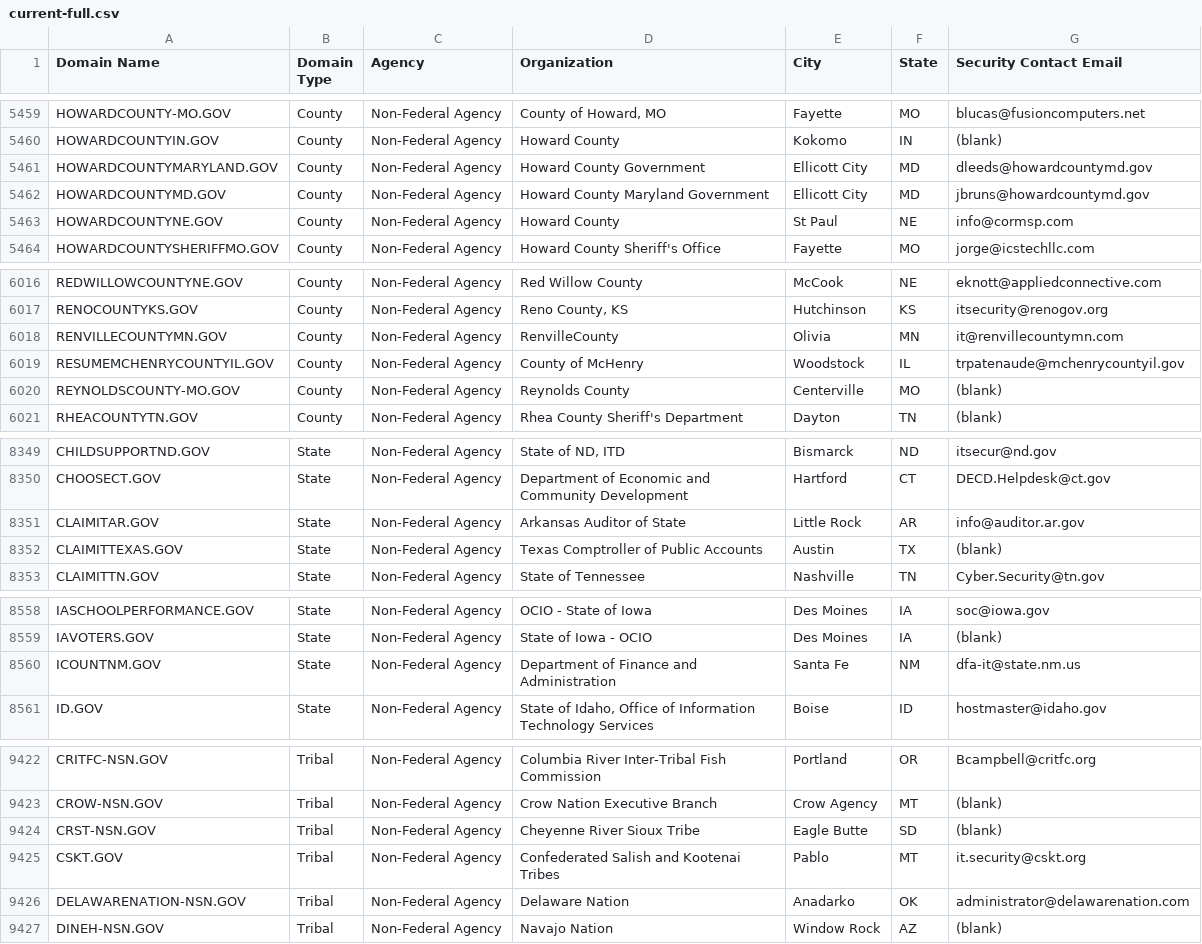
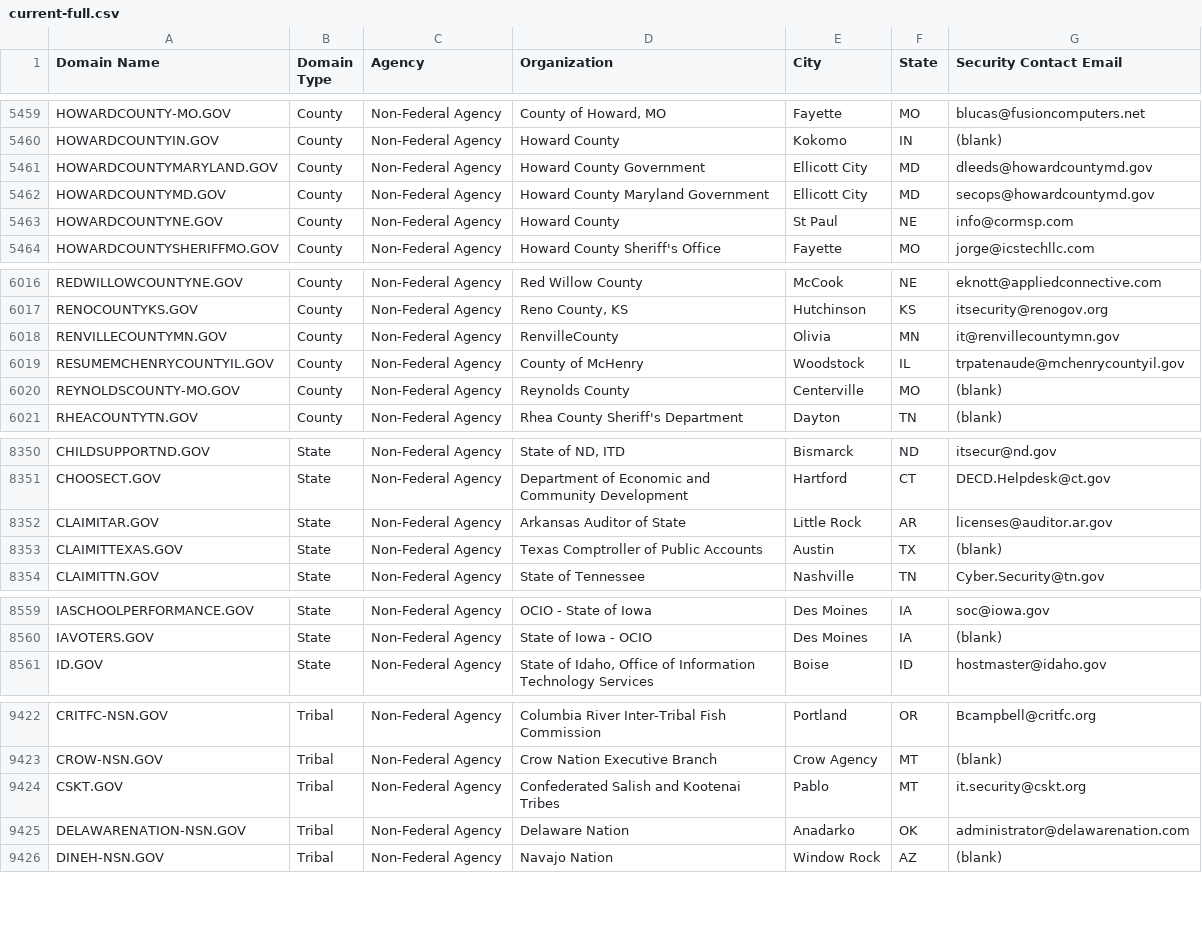
Before and after one commit to cisagov/dotgov-data, a CSV file: current-full.csv, drawn as a sheet; only a part is shown, gaps mark what is left out; the diff covers the shown part only.

```diff
--- a/current-full.csv
+++ b/current-full.csv
@@ -5461,3 +5461,3 @@ HOWARDCOUNTYIN.GOV,County,Non-Federal Agency,Howard County,Kokomo,IN,(blank)
 HOWARDCOUNTYMARYLAND.GOV,County,Non-Federal Agency,Howard County Government,Ellicott City,MD,dleeds@howardcountymd.gov
-HOWARDCOUNTYMD.GOV,County,Non-Federal Agency,Howard County Maryland Government,Ellicott City,MD,jbruns@howardcountymd.gov
+HOWARDCOUNTYMD.GOV,County,Non-Federal Agency,Howard County Maryland Government,Ellicott City,MD,secops@howardcountymd.gov
 HOWARDCOUNTYNE.GOV,County,Non-Federal Agency,Howard County ,St Paul,NE,info@cormsp.com
@@ -6017,3 +6017,3 @@ REDWILLOWCOUNTYNE.GOV,County,Non-Federal Agency,Red Willow County,McCook,NE,ekno
 RENOCOUNTYKS.GOV,County,Non-Federal Agency,"Reno County, KS",Hutchinson,KS,itsecurity@renogov.org
-RENVILLECOUNTYMN.GOV,County,Non-Federal Agency,RenvilleCounty,Olivia,MN,it@renvillecountymn.com
+RENVILLECOUNTYMN.GOV,County,Non-Federal Agency,RenvilleCounty,Olivia,MN,it@renvillecountymn.gov
 RESUMEMCHENRYCOUNTYIL.GOV,County,Non-Federal Agency,County of McHenry,Woodstock,IL,trpatenaude@mchenrycountyil.gov
@@ -8350,3 +8351,3 @@ CHILDSUPPORTND.GOV,State,Non-Federal Agency,"State of ND, ITD",Bismarck,ND,itsec
 CHOOSECT.GOV,State,Non-Federal Agency,Department of Economic and Community Development,Hartford,CT,DECD.Helpdesk@ct.gov
-CLAIMITAR.GOV,State,Non-Federal Agency,Arkansas Auditor of State,Little Rock,AR,info@auditor.ar.gov
+CLAIMITAR.GOV,State,Non-Federal Agency,Arkansas Auditor of State,Little Rock,AR,licenses@auditor.ar.gov
 CLAIMITTEXAS.GOV,State,Non-Federal Agency,Texas Comptroller of Public Accounts,Austin,TX,(blank)
@@ -8559,3 +8560,2 @@ IASCHOOLPERFORMANCE.GOV,State,Non-Federal Agency,OCIO - State of Iowa,Des Moines
 IAVOTERS.GOV,State,Non-Federal Agency,State of Iowa - OCIO,Des Moines,IA,(blank)
-ICOUNTNM.GOV,State,Non-Federal Agency,Department of Finance and Administration,Santa Fe,NM,dfa-it@state.nm.us
 ID.GOV,State,Non-Federal Agency,"State of Idaho, Office of Information Technology Services",Boise,ID,hostmaster@idaho.gov
@@ -9423,3 +9423,2 @@ CRITFC-NSN.GOV,Tribal,Non-Federal Agency,Columbia River Inter-Tribal Fish Commis
 CROW-NSN.GOV,Tribal,Non-Federal Agency,Crow Nation Executive Branch,Crow Agency,MT,(blank)
-CRST-NSN.GOV,Tribal,Non-Federal Agency,Cheyenne River Sioux Tribe,Eagle Butte,SD,(blank)
 CSKT.GOV,Tribal,Non-Federal Agency,Confederated Salish and Kootenai Tribes,Pablo,MT,it.security@cskt.org
```
Also changed, not shown: 3 added rows and 2 removed rows elsewhere in this file.
